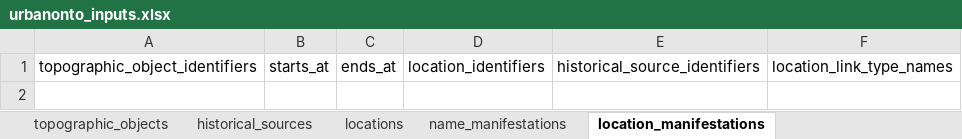
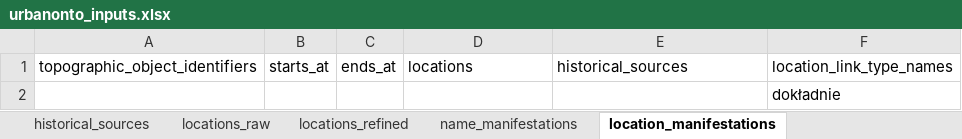
Before and after one commit to UrbanOnto/urbanonto, an Excel workbook: database/inputs/urbanonto_inputs.xlsx, sheet location_manifestations, drawn as a sheet; values as stored, in another font and other column widths than the file's, no borders; the diff names each change by its address in the sheet, - before the commit and + after, or states it on an @@ line.

```diff
--- a/database/inputs/urbanonto_inputs.xlsx (sheet location_manifestations)
+++ b/database/inputs/urbanonto_inputs.xlsx (sheet location_manifestations)
-sheet tab: locations
+sheet tab: locations_refined
+sheet tab: locations_raw
-D1: location_identifiers
+D1: locations
-E1: historical_source_identifiers
+E1: historical_sources
+row 2:  |  |  |  |  | dokładnie
```
Also changed, not shown: sheet locations_refined, sheet mereological_manifestations, sheet object_provenances, sheet historical_sources, sheet topographic_objects, sheet location_link_types, 4 more sheets.
